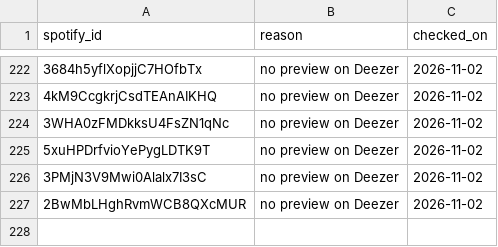
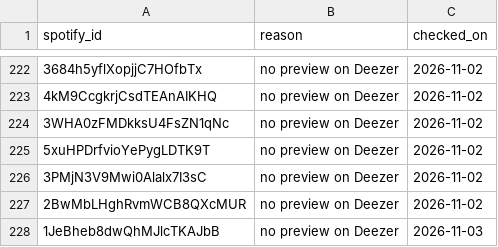
Before and after one commit to lzapffe/new-realeases-playlist, a CSV file: moods/scores/no_preview.csv, drawn as a sheet; only a part is shown, gaps mark what is left out; the diff names each change by its address in the sheet, - before the commit and + after, or states it on an @@ line.

```diff
--- a/moods/scores/no_preview.csv
+++ b/moods/scores/no_preview.csv
+row 228: 1JeBheb8dwQhMJlcTKAJbB | no preview on Deezer | 2026-11-03
```
Also changed, not shown: 2 other files.
